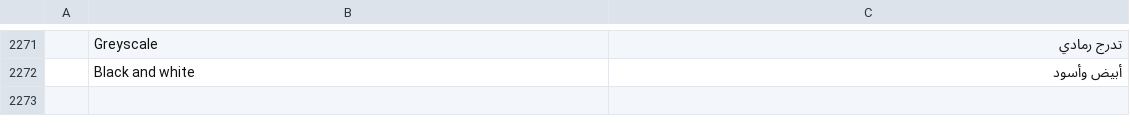
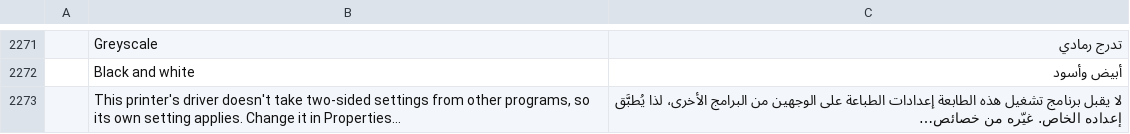
Before and after one commit to 0ldini/pdfcraft, a TSV file: crates/ui-egui/src/i18n/ar.tsv, drawn as a sheet; only a part is shown, gaps mark what is left out; the diff names each change by its address in the sheet, - before the commit and + after, or states it on an @@ line.

```diff
--- a/crates/ui-egui/src/i18n/ar.tsv
+++ b/crates/ui-egui/src/i18n/ar.tsv
+row 2273:  | This printer's driver doesn't take two-sided settings from other programs, so its own setting applies. Change it in Properties… | لا يقبل برنامج تشغيل هذه الطابعة إعدادات الطباعة على الوجهين من البرامج الأخرى، لذا يُطبَّق إعداده الخاص. غيّره من خصائص…
```
Also changed, not shown: crates/ui-egui/src/i18n/bg.tsv, crates/ui-egui/src/i18n/el.tsv, 23 other files.
